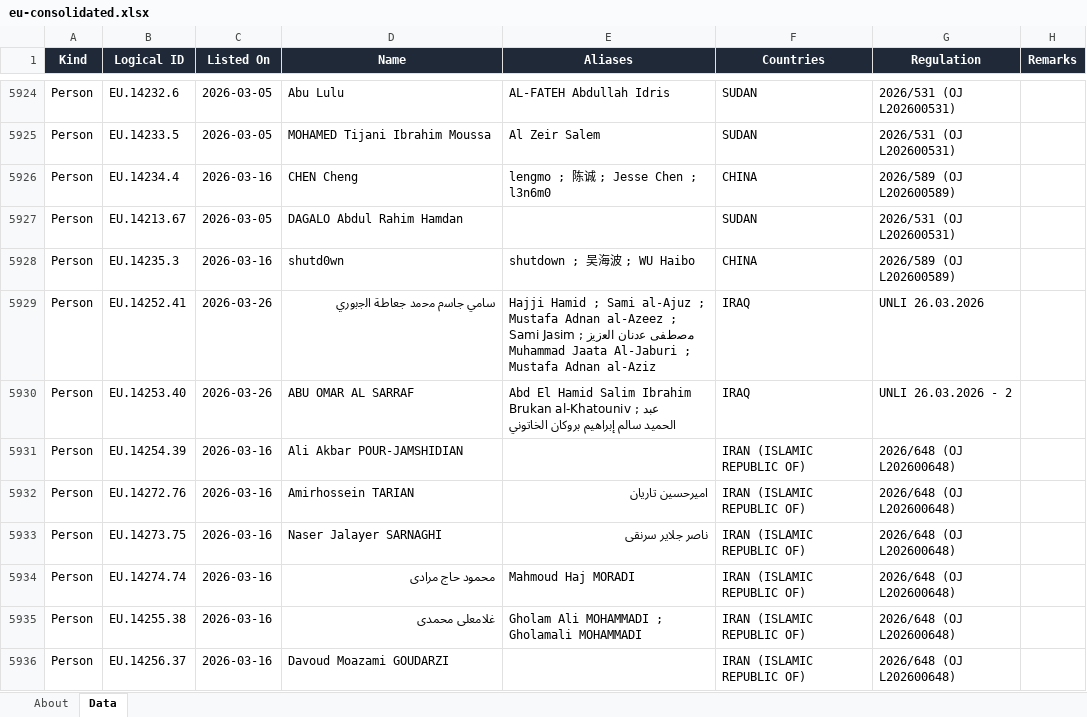
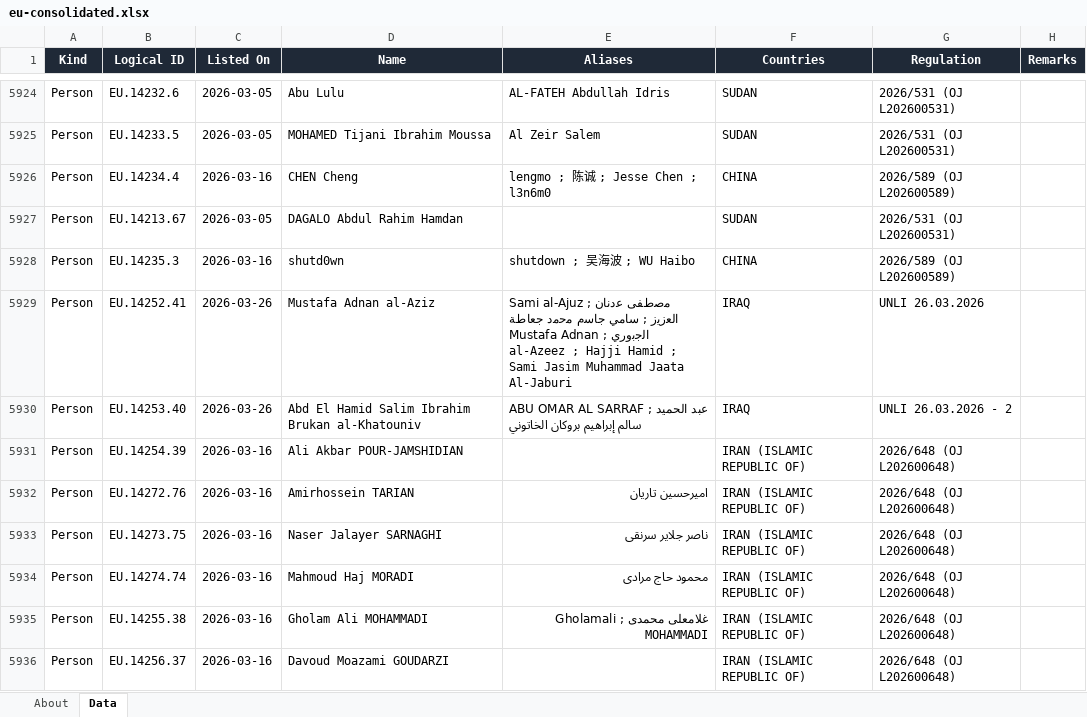
Before and after one commit to strangeromo-cloud/aml, an Excel workbook: public/downloads/eu-consolidated.xlsx, sheet Data, drawn as a sheet; only a part is shown, gaps mark what is left out; values as stored, in another font and other column widths than the file's, no borders; the diff covers the shown part only; the diff names each change by its address in the sheet, - before the commit and + after, or states it on an @@ line.

Commit message:
chore(data): daily refresh of list-source downloads
Updated: 2026-10-15T15:27:48+00:00
Total: 9, Success: 7, Failures: 2

Failures:
  - fatf-jurisdictions: FetchError: Playwright failed and the Wayback snapshot is 98 days old (threshold 45). Manual review required.
  - tjn-fsi: FetchError: TJN page rendered but no fsi_jurisdictions response captured. Endpoint or auth flow may have changed.

```diff
--- a/public/downloads/eu-consolidated.xlsx (sheet Data)
+++ b/public/downloads/eu-consolidated.xlsx (sheet Data)
-D5929 (Name): ﺳﺎﻣﻲ ﺟﺎﺳم ﻣﺣﻣد ﺟﻌﺎطﺔ اﻟﺟﺑوري
+D5929 (Name): Mustafa Adnan al-Aziz
-E5929 (Aliases): Hajji Hamid ; Sami al-Ajuz ; Mustafa Adnan al-Azeez ; ﻣﺻطﻔﻰ ﻋدﻧﺎن اﻟﻌزﯾز ; Sami Jasim Muhammad Jaata Al-Jaburi ; Mustafa Adnan al-Aziz
+E5929 (Aliases): Sami al-Ajuz ; ﻣﺻطﻔﻰ ﻋدﻧﺎن اﻟﻌزﯾز ; ﺳﺎﻣﻲ ﺟﺎﺳم ﻣﺣﻣد ﺟﻌﺎطﺔ اﻟﺟﺑوري ; Mustafa Adnan al-Azeez ; Hajji Hamid ; Sami Jasim Muhammad Jaata Al-Jaburi
-D5930 (Name): ABU OMAR AL SARRAF
+D5930 (Name): Abd El Hamid Salim Ibrahim Brukan al-Khatouniv
-E5930 (Aliases): Abd El Hamid Salim Ibrahim Brukan al-Khatouniv ; عبد…
+E5930 (Aliases): ABU OMAR AL SARRAF ; عبد…
-D5934 (Name): محمود حاج مرادی
+D5934 (Name): Mahmoud Haj MORADI
-E5934 (Aliases): Mahmoud Haj MORADI
+E5934 (Aliases): محمود حاج مرادی
-D5935 (Name): غلامعلی محمدی
+D5935 (Name): Gholam Ali MOHAMMADI
-E5935 (Aliases): Gholam Ali MOHAMMADI ; Gholamali MOHAMMADI
+E5935 (Aliases): غلامعلی محمدی ; Gholamali MOHAMMADI
```
Also changed, not shown: 1 added row and 29 edited cells elsewhere in this sheet, sheet About, public/downloads/basel-aml-index.xlsx, public/downloads/ofac-country-programs.xlsx, 5 other files.
